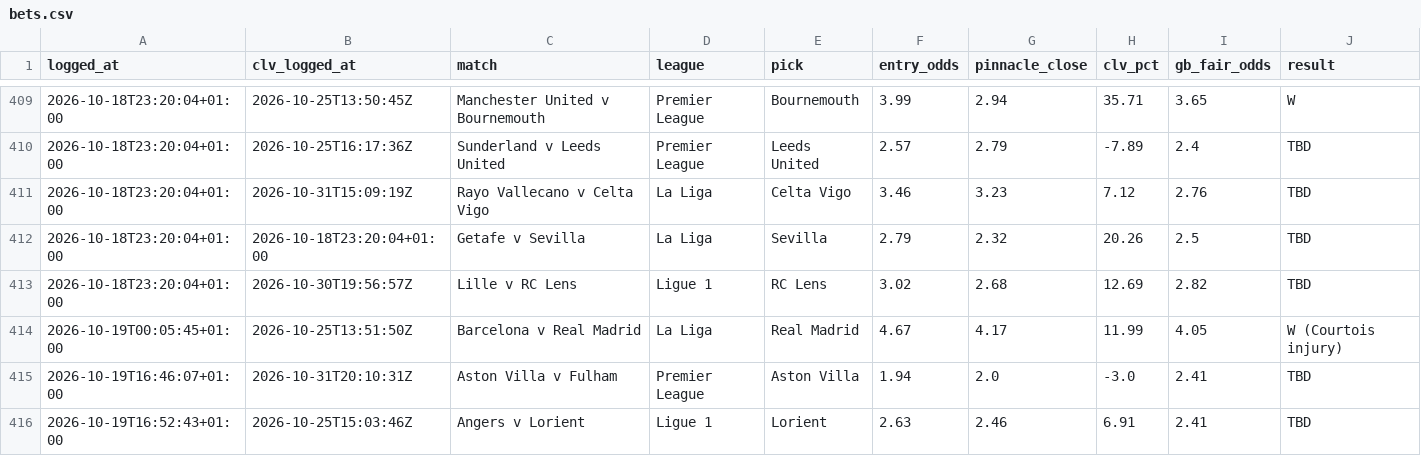
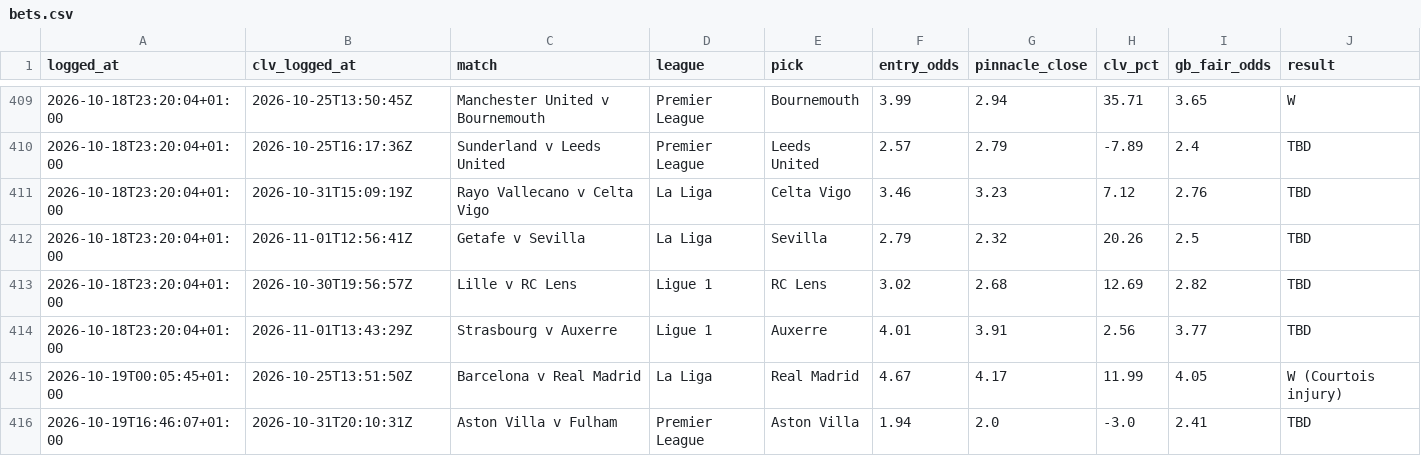
Before and after one commit to Rodzzinho/gamebreaker-dashboard, a CSV file: data/bets.csv, drawn as a sheet; only a part is shown, gaps mark what is left out; the shorter side is filled out with more unchanged rows.

Commit message:
Refresh dashboard data: 431 settled

```diff
--- a/data/bets.csv
+++ b/data/bets.csv
@@ -411,4 +411,5 @@ logged_at,clv_logged_at,match,league,pick,entry_odds,pinnacle_close,clv_pct,gb_f
 2026-10-18T23:20:04+01:00,2026-10-31T15:09:19Z,Rayo Vallecano v Celta Vigo,La Liga,Celta Vigo,3.46,3.23,7.12,2.76,TBD
-2026-10-18T23:20:04+01:00,2026-10-18T23:20:04+01:00,Getafe v Sevilla,La Liga,Sevilla,2.79,2.32,20.26,2.5,TBD
+2026-10-18T23:20:04+01:00,2026-11-01T12:56:41Z,Getafe v Sevilla,La Liga,Sevilla,2.79,2.32,20.26,2.5,TBD
 2026-10-18T23:20:04+01:00,2026-10-30T19:56:57Z,Lille v RC Lens,Ligue 1,RC Lens,3.02,2.68,12.69,2.82,TBD
+2026-10-18T23:20:04+01:00,2026-11-01T13:43:29Z,Strasbourg v Auxerre,Ligue 1,Auxerre,4.01,3.91,2.56,3.77,TBD
 2026-10-19T00:05:45+01:00,2026-10-25T13:51:50Z,Barcelona v Real Madrid,La Liga,Real Madrid,4.67,4.17,11.99,4.05,W (Courtois injury)
```
Also changed, not shown: 2 other files.
